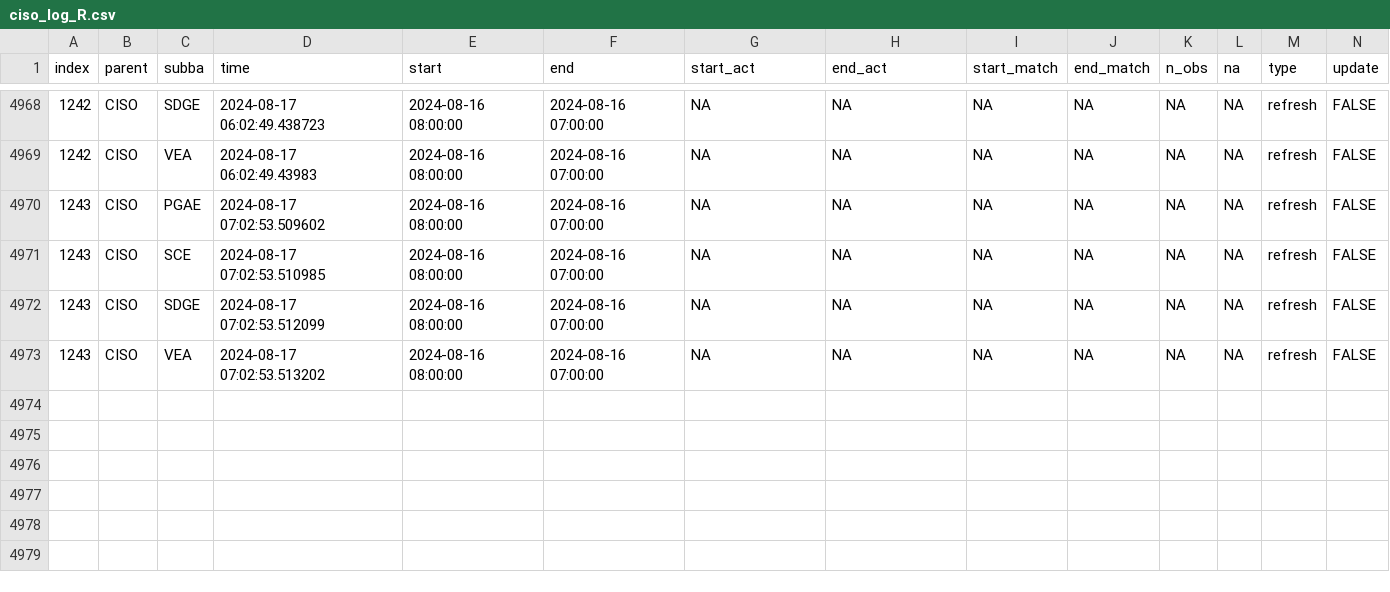
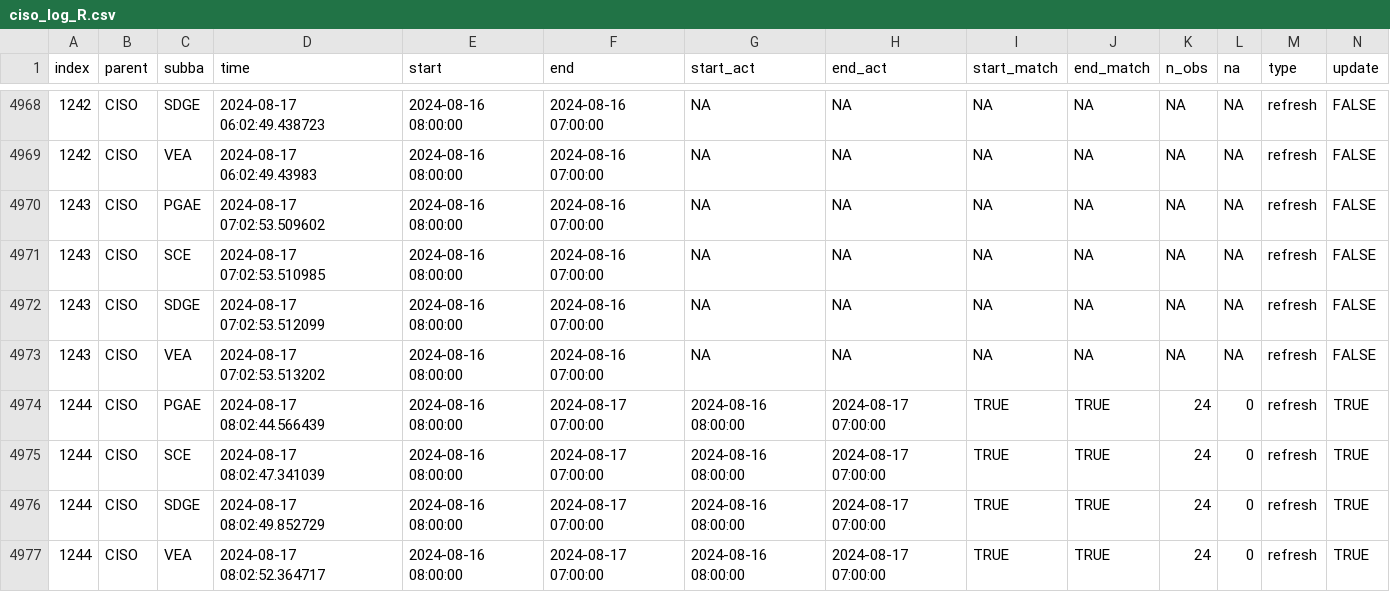
Before and after one commit to alexlabuda/data-pipeline-automation-with-github-actions-4503382, a CSV file: metadata/ciso_log_R.csv, drawn as a sheet; only a part is shown, gaps mark what is left out; rows hold the shown columns only; the diff names each change by its address in the sheet, - before the commit and + after, or states it on an @@ line.

Commit message:
Auto update of the data

```diff
--- a/metadata/ciso_log_R.csv
+++ b/metadata/ciso_log_R.csv
+row 4974: 1244 | CISO | PGAE | 2024-08-17 08:02:44.566439 | 2024-08-16 08:00:00 | 2024-08-17 07:00:00 | 2024-08-16 08:00:00 | 2024-08-17 07:00:00 | TRUE | TRUE | 24 | 0 | refresh | TRUE
+row 4975: 1244 | CISO | SCE | 2024-08-17 08:02:47.341039 | 2024-08-16 08:00:00 | 2024-08-17 07:00:00 | 2024-08-16 08:00:00 | 2024-08-17 07:00:00 | TRUE | TRUE | 24 | 0 | refresh | TRUE
+row 4976: 1244 | CISO | SDGE | 2024-08-17 08:02:49.852729 | 2024-08-16 08:00:00 | 2024-08-17 07:00:00 | 2024-08-16 08:00:00 | 2024-08-17 07:00:00 | TRUE | TRUE | 24 | 0 | refresh | TRUE
+row 4977: 1244 | CISO | VEA | 2024-08-17 08:02:52.364717 | 2024-08-16 08:00:00 | 2024-08-17 07:00:00 | 2024-08-16 08:00:00 | 2024-08-17 07:00:00 | TRUE | TRUE | 24 | 0 | refresh | TRUE
```
Also changed, not shown: 1 other file.
